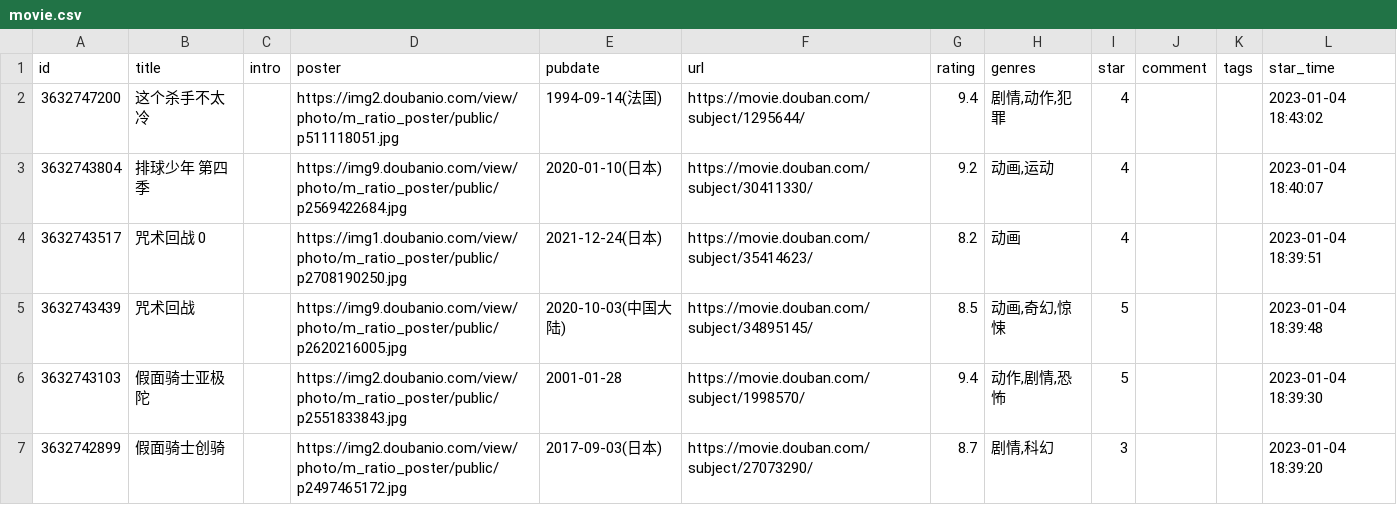
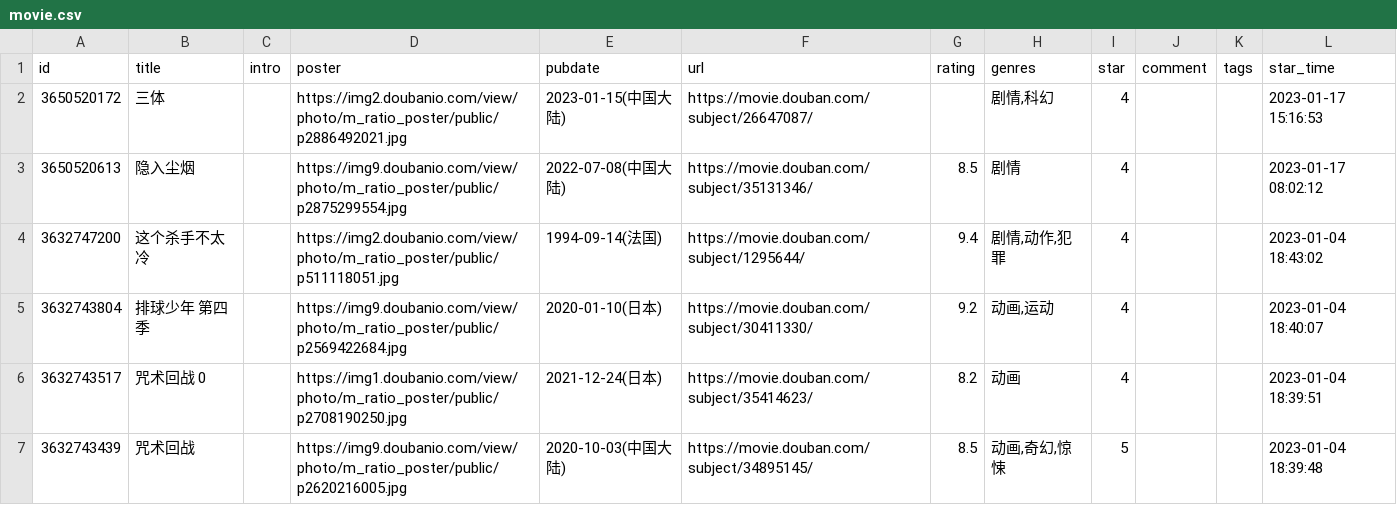
Before and after one commit to shixiaocaia/shixiaocaia, a CSV file: data/douban/movie.csv, drawn as a sheet; only a part is shown; the shorter side is filled out with more unchanged rows.

```diff
--- a/data/douban/movie.csv
+++ b/data/douban/movie.csv
@@ -1,2 +1,4 @@
 id,title,intro,poster,pubdate,url,rating,genres,star,comment,tags,star_time
+3650520172,三体,,https://img2.doubanio.com/view/photo/m_ratio_poster/public/p2886492021.jpg,2023-01-15(中国大陆),https://movie.douban.com/subject/26647087/,,"剧情,科幻",4,,,2023-01-17 15:16:53
+3650520613,隐入尘烟,,https://img9.doubanio.com/view/photo/m_ratio_poster/public/p2875299554.jpg,2022-07-08(中国大陆),https://movie.douban.com/subject/35131346/,8.5,剧情,4,,,2023-01-17 08:02:12
 3632747200,这个杀手不太冷,,https://img2.doubanio.com/view/photo/m_ratio_poster/public/p511118051.jpg,1994-09-14(法国),https://movie.douban.com/subject/1295644/,9.4,"剧情,动作,犯罪",4,,,2023-01-04 18:43:02
```
Also changed, not shown: data/douban/book.csv.
